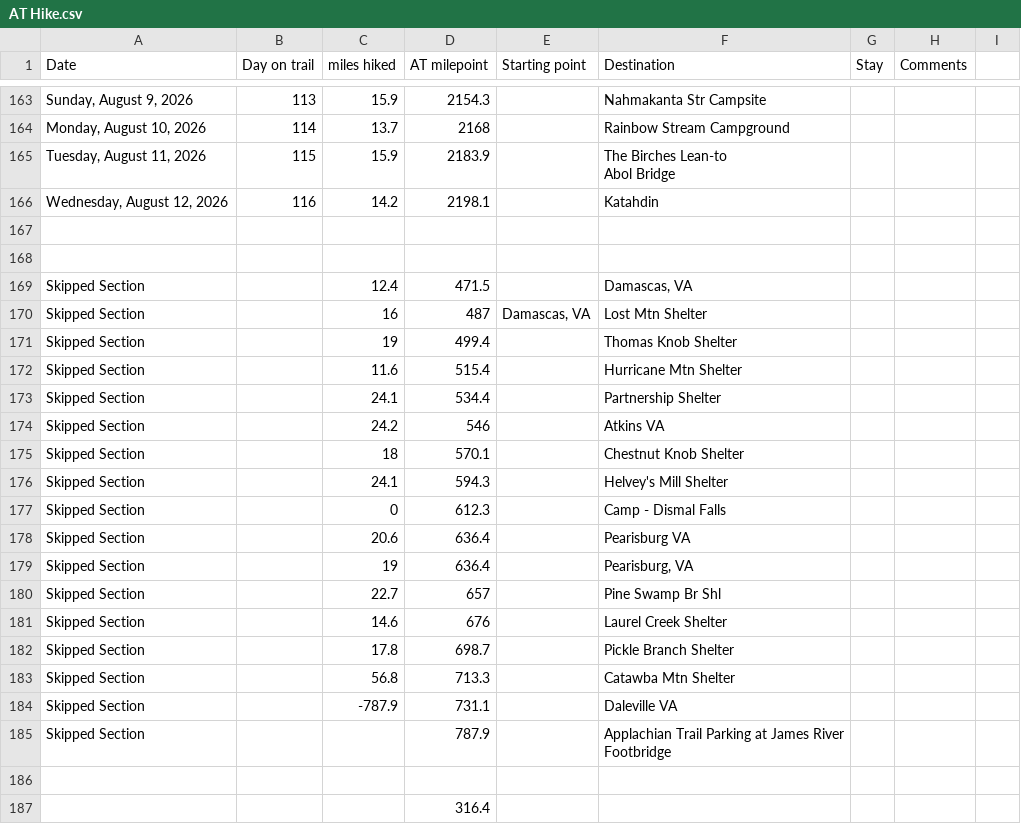
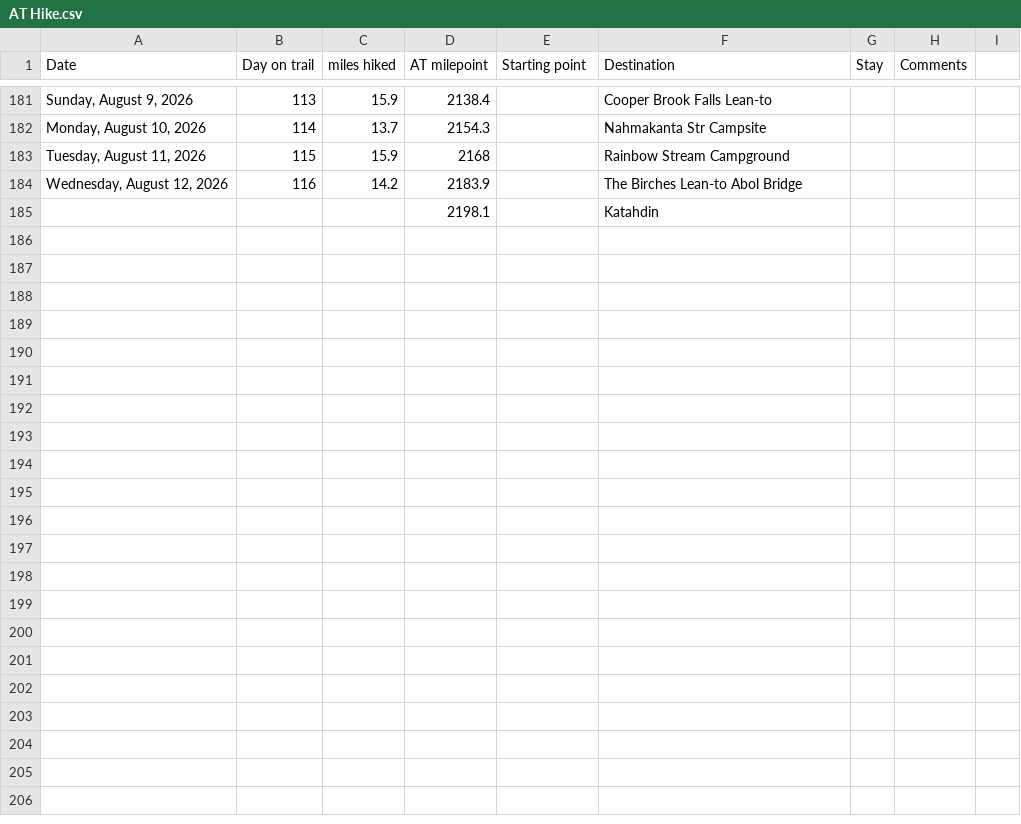
Before and after one commit to tlambert44/at-hike, a CSV file: AT Hike.csv, drawn as a sheet; only a part is shown, gaps mark what is left out; removed rows and columns are numbered as before the commit, all else as after; ↵ is a line break in a cell; the diff covers the shown part only; the diff names each change by its address in the sheet, - before the commit and + after, or states it on an @@ line.

```diff
--- a/AT Hike.csv
+++ b/AT Hike.csv
-D181 (AT milepoint): 2154.3
+D181 (AT milepoint): 2138.4
-F181 (Destination): Nahmakanta Str Campsite
+F181 (Destination): Cooper Brook Falls Lean-to
-D182 (AT milepoint): 2168
+D182 (AT milepoint): 2154.3
-F182 (Destination): Rainbow Stream Campground
+F182 (Destination): Nahmakanta Str Campsite
-D183 (AT milepoint): 2183.9
+D183 (AT milepoint): 2168
-F183 (Destination): The Birches Lean-to ↵ Abol Bridge
+F183 (Destination): Rainbow Stream Campground
-D184 (AT milepoint): 2198.1
+D184 (AT milepoint): 2183.9
-F184 (Destination): Katahdin
+F184 (Destination): The Birches Lean-to Abol Bridge
-row 185: (empty)
+row 185:  |  |  | 2198.1 |  | Katahdin
-row 168: (empty)
-row 169: Skipped Section |  | 12.4 | 471.5 |  | Damascas, VA
-row 170: Skipped Section |  | 16 | 487 | Damascas, VA | Lost Mtn Shelter
-row 171: Skipped Section |  | 19 | 499.4 |  | Thomas Knob Shelter
-row 172: Skipped Section |  | 11.6 | 515.4 |  | Hurricane Mtn Shelter
-row 173: Skipped Section |  | 24.1 | 534.4 |  | Partnership Shelter
-row 174: Skipped Section |  | 24.2 | 546 |  | Atkins VA
-row 175: Skipped Section |  | 18 | 570.1 |  | Chestnut Knob Shelter
-row 176: Skipped Section |  | 24.1 | 594.3 |  | Helvey's Mill Shelter
-row 177: Skipped Section |  | 0 | 612.3 |  | Camp - Dismal Falls
-row 178: Skipped Section |  | 20.6 | 636.4 |  | Pearisburg VA
-row 179: Skipped Section |  | 19 | 636.4 |  | Pearisburg, VA
-row 180: Skipped Section |  | 22.7 | 657 |  | Pine Swamp Br Shl
-row 181: Skipped Section |  | 14.6 | 676 |  | Laurel Creek Shelter
-row 182: Skipped Section |  | 17.8 | 698.7 |  | Pickle Branch Shelter
-row 183: Skipped Section |  | 56.8 | 713.3 |  | Catawba Mtn Shelter
-row 184: Skipped Section |  | -787.9 | 731.1 |  | Daleville VA
-row 185: Skipped Section |  |  | 787.9 |  | Applachian Trail Parking at James River Footbridge
-row 186: (empty)
-row 187:  |  |  | 316.4
```
Also changed, not shown: 18 added rows, 1 moved row and 33 edited cells elsewhere in this file.
